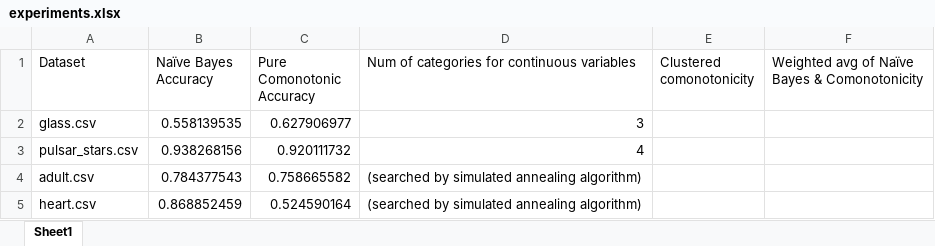
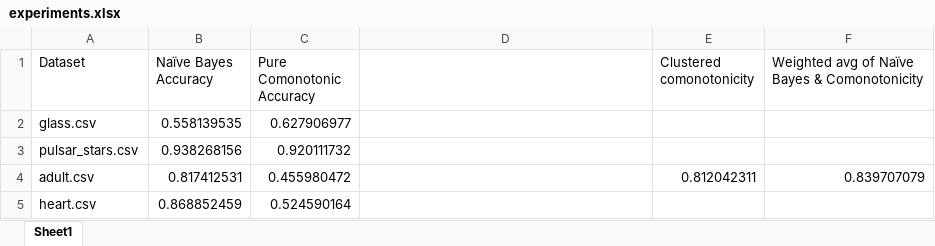
Before and after one commit to jameschengpeng/Improvement-to-Naive-Bayes-Classifier, an Excel workbook: experiments.xlsx, sheet Sheet1, drawn as a sheet; values as stored, in another font and other column widths than the file's, no borders; the diff names each change by its address in the sheet, - before the commit and + after, or states it on an @@ line.

Commit message:
backup before big change in clustered comonotonic

```diff
--- a/experiments.xlsx (sheet Sheet1)
+++ b/experiments.xlsx (sheet Sheet1)
-D1: Num of categories for continuous variables
+D1: (empty)
-D2: 3
+D2: (empty)
-D3: 4
+D3: (empty)
-B4 (Naïve Bayes Accuracy): 0.784377543
+B4 (Naïve Bayes Accuracy): 0.817412531
-C4 (Pure Comonotonic Accuracy): 0.758665582
+C4 (Pure Comonotonic Accuracy): 0.455980472
-D4:D5: (searched by simulated annealing algorithm)
+D4:D5: (empty)
-E4 (Clustered comonotonicity): (empty)
+E4 (Clustered comonotonicity): 0.812042311
-F4: (empty)
+F4: 0.839707079
```
Also changed, not shown: 19 other files.
